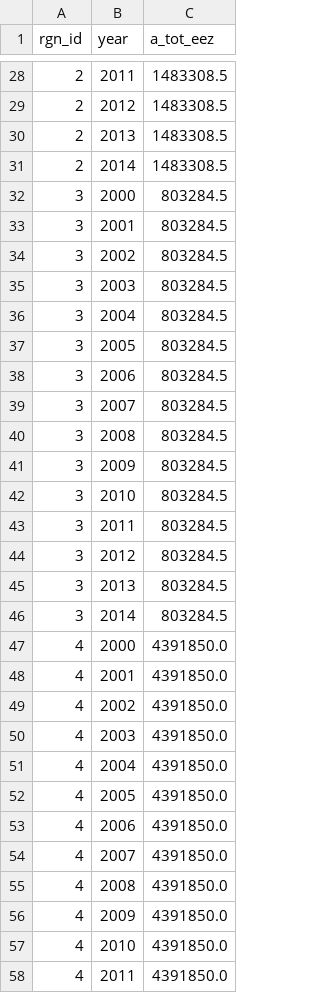
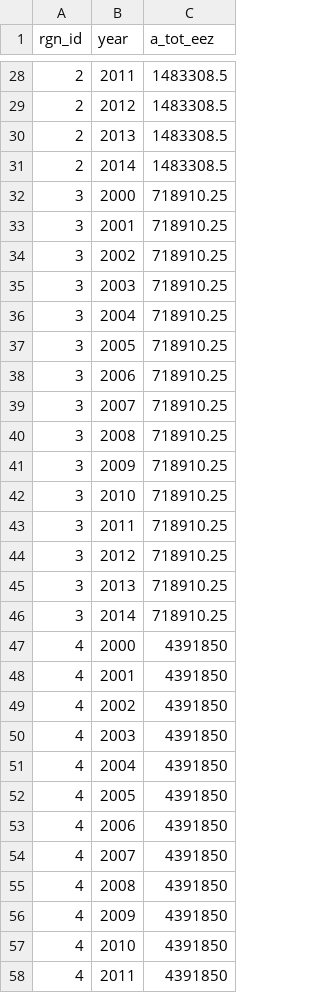
Before and after one commit to katrinleinweber/arc, a CSV file: circle2016/prep/LSP/lsp_a_total_eez.csv, drawn as a sheet; only a part is shown, gaps mark what is left out; the diff covers the shown part only.

```diff
--- a/circle2016/prep/LSP/lsp_a_total_eez.csv
+++ b/circle2016/prep/LSP/lsp_a_total_eez.csv
@@ -31,28 +31,28 @@ rgn_id,year,a_tot_eez
 2,2014,1483308.5
-3,2000,803284.5
-3,2001,803284.5
-3,2002,803284.5
-3,2003,803284.5
-3,2004,803284.5
-3,2005,803284.5
-3,2006,803284.5
-3,2007,803284.5
-3,2008,803284.5
-3,2009,803284.5
-3,2010,803284.5
-3,2011,803284.5
-3,2012,803284.5
-3,2013,803284.5
-3,2014,803284.5
-4,2000,4391850.0
-4,2001,4391850.0
-4,2002,4391850.0
-4,2003,4391850.0
-4,2004,4391850.0
-4,2005,4391850.0
-4,2006,4391850.0
-4,2007,4391850.0
-4,2008,4391850.0
-4,2009,4391850.0
-4,2010,4391850.0
-4,2011,4391850.0
+3,2000,718910.25
+3,2001,718910.25
+3,2002,718910.25
+3,2003,718910.25
+3,2004,718910.25
+3,2005,718910.25
+3,2006,718910.25
+3,2007,718910.25
+3,2008,718910.25
+3,2009,718910.25
+3,2010,718910.25
+3,2011,718910.25
+3,2012,718910.25
+3,2013,718910.25
+3,2014,718910.25
+4,2000,4391850
+4,2001,4391850
+4,2002,4391850
+4,2003,4391850
+4,2004,4391850
+4,2005,4391850
+4,2006,4391850
+4,2007,4391850
+4,2008,4391850
+4,2009,4391850
+4,2010,4391850
+4,2011,4391850
```
Also changed, not shown: 48 edited cells elsewhere in this file, circle2016/prep/LSP/lsp_protected_eez.csv.
